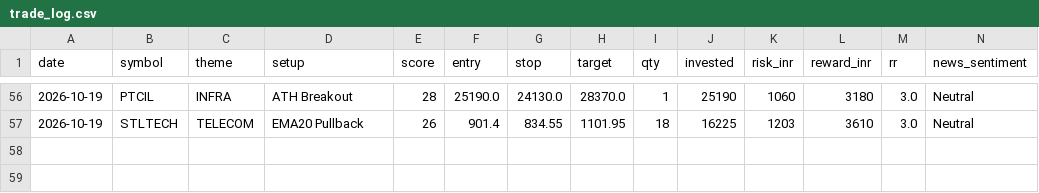
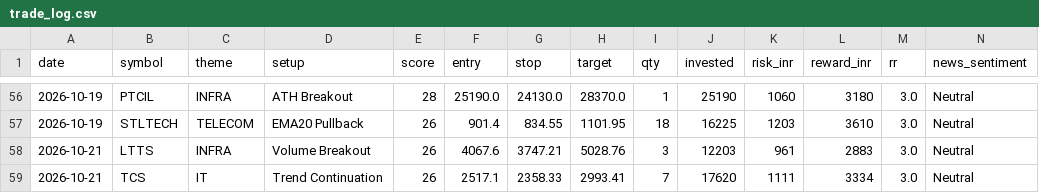
Before and after one commit to prabha-v2/india-swing-agent, a CSV file: trade_log.csv, drawn as a sheet; only a part is shown, gaps mark what is left out; rows hold the shown columns only; the diff names each change by its address in the sheet, - before the commit and + after, or states it on an @@ line.

```diff
--- a/trade_log.csv
+++ b/trade_log.csv
+row 58: 2026-10-21 | LTTS | INFRA | Volume Breakout | 26 | 4067.6 | 3747.21 | 5028.76 | 3 | 12203 | 961 | 2883 | 3.0 | Neutral
+row 59: 2026-10-21 | TCS | IT | Trend Continuation | 26 | 2517.1 | 2358.33 | 2993.41 | 7 | 17620 | 1111 | 3334 | 3.0 | Neutral
```
